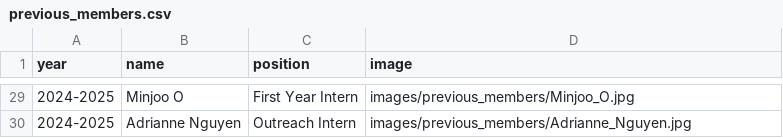
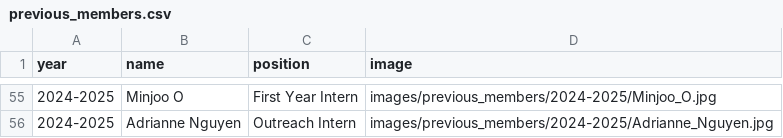
Before and after one commit to wicatucsd/wicatucsd.github.io, a CSV file: public/data/previous_members.csv, drawn as a sheet; only a part is shown, gaps mark what is left out; the diff covers the shown part only.

Commit message:
Moved 2025-2026 officers to Previous tab

```diff
--- a/public/data/previous_members.csv
+++ b/public/data/previous_members.csv
@@ -29,2 +55,2 @@ year,name,position,image
-2024-2025,Minjoo O,First Year Intern,images/previous_members/Minjoo_O.jpg
-2024-2025,Adrianne Nguyen,Outreach Intern,images/previous_members/Adrianne_Nguyen.jpg
+2024-2025,Minjoo O,First Year Intern,images/previous_members/2024-2025/Minjoo_O.jpg
+2024-2025,Adrianne Nguyen,Outreach Intern,images/previous_members/2024-2025/Adrianne_Nguyen.jpg
```
Also changed, not shown: 26 added rows and 27 edited cells elsewhere in this file.
